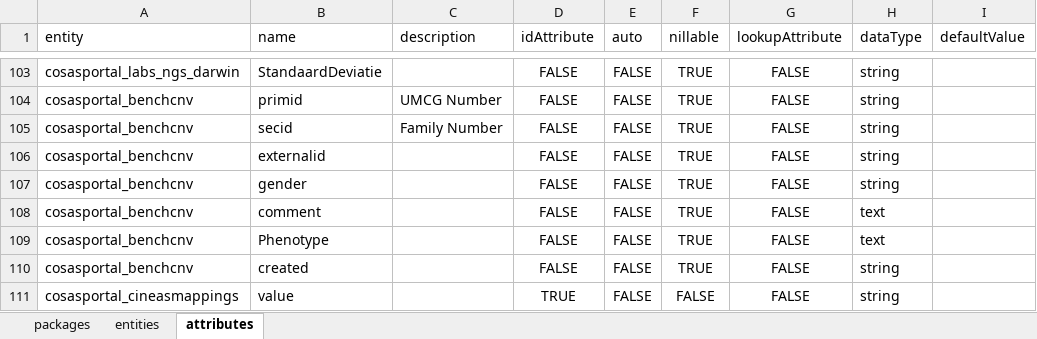
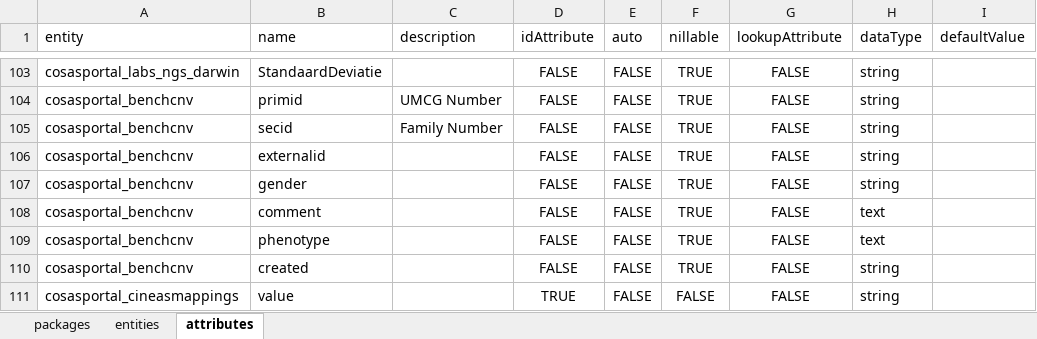
Before and after one commit to molgenis/projects-rd-cosas, an Excel workbook: dist/cosasportal.xlsx, sheet attributes, drawn as a sheet; only a part is shown, gaps mark what is left out; values as stored, in another font and other column widths than the file's, no borders; the diff names each change by its address in the sheet, - before the commit and + after, or states it on an @@ line.

Commit message:
fixed attribute name

```diff
--- a/dist/cosasportal.xlsx (sheet attributes)
+++ b/dist/cosasportal.xlsx (sheet attributes)
-B109 (name): Phenotype
+B109 (name): phenotype
```
Also changed, not shown: sheet packages, 1 other file.
